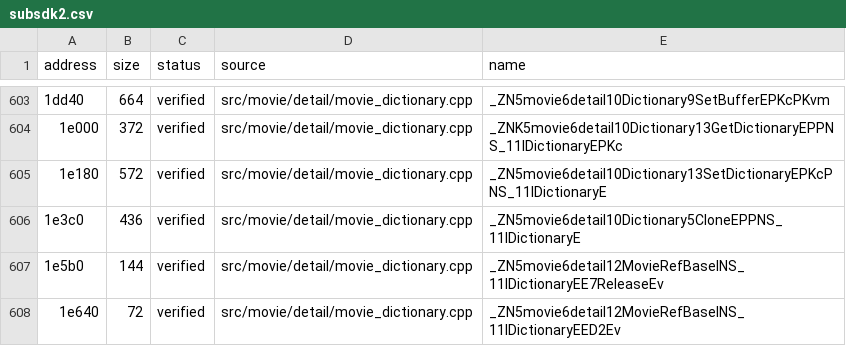
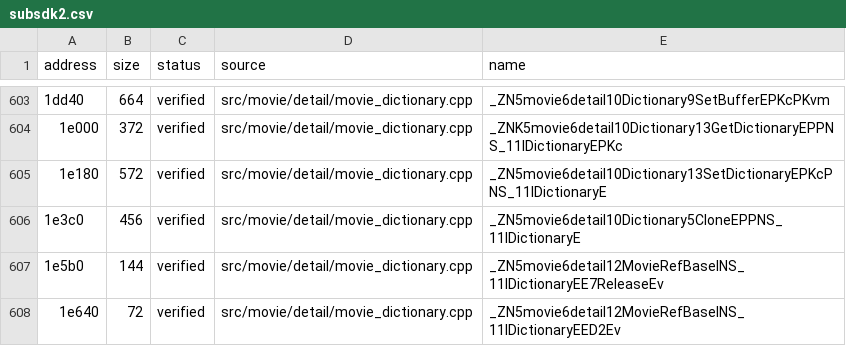
Before and after one commit to vexcited/FireEmblemFortunesWeave, a CSV file: data/ledger/subsdk2.csv, drawn as a sheet; only a part is shown, gaps mark what is left out; the diff covers the shown part only; the diff names each change by its address in the sheet, - before the commit and + after, or states it on an @@ line.

```diff
--- a/data/ledger/subsdk2.csv
+++ b/data/ledger/subsdk2.csv
-B606 (size): 436
+B606 (size): 456
```
Also changed, not shown: 7 edited cells elsewhere in this file, 4 other files.
